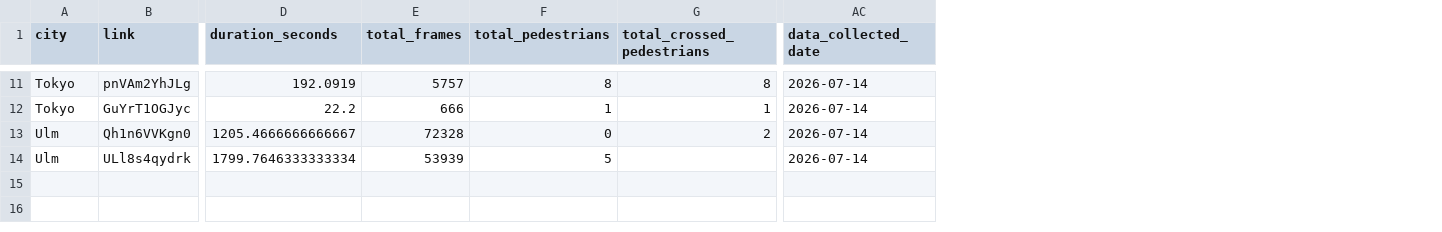
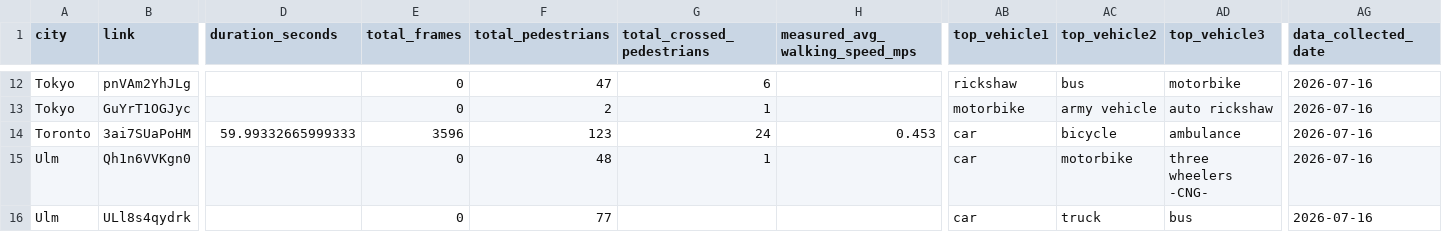
Before and after one commit to luigi-dintrono/PedX-Visualizer, a CSV file: summary_data/all_video_info.csv, drawn as a sheet; only a part is shown, gaps mark what is left out; addresses are those after the commit; rows hold the shown columns only; the diff covers the shown part only; the diff names each change by its address in the sheet, - before the commit and + after, or states it on an @@ line.

```diff
--- a/summary_data/all_video_info.csv
+++ b/summary_data/all_video_info.csv
+column H (measured_avg_walking_speed_mps), empty
+column AB (top_vehicle1), rows 12-13: rickshaw | motorbike; rows 15-16: car | car
+column AC (top_vehicle2), rows 12-13: bus | army vehicle; rows 15-16: motorbike | truck
+column AD (top_vehicle3), rows 12-13: motorbike | auto rickshaw; rows 15-16: three wheelers -CNG- | bus
-D12 (duration_seconds): 192.0919
+D12 (duration_seconds): (empty)
-E12 (total_frames): 5757
+E12 (total_frames): 0
-F12 (total_pedestrians): 8
+F12 (total_pedestrians): 47
-G12 (total_crossed_pedestrians): 8
+G12 (total_crossed_pedestrians): 6
-AG12:AG13 (data_collected_date): 2026-07-14
+AG12:AG13 (data_collected_date): 2026-07-16
-D13 (duration_seconds): 22.2
+D13 (duration_seconds): (empty)
-E13 (total_frames): 666
+E13 (total_frames): 0
-F13 (total_pedestrians): 1
+F13 (total_pedestrians): 2
+row 14: Toronto | 3ai7SUaPoHM | 59.99332665999333 | 3596 | 123 | 24 | 0.453 | car | bicycle | ambulance | 2026-07-16
-D15 (duration_seconds): 1205.4666666666667
+D15 (duration_seconds): (empty)
-E15 (total_frames): 72328
+E15 (total_frames): 0
-F15 (total_pedestrians): 0
+F15 (total_pedestrians): 48
-G15 (total_crossed_pedestrians): 2
+G15 (total_crossed_pedestrians): 1
-AG15:AG16 (data_collected_date): 2026-07-14
+AG15:AG16 (data_collected_date): 2026-07-16
-D16 (duration_seconds): 1799.7646333333334
+D16 (duration_seconds): (empty)
-E16 (total_frames): 53939
+E16 (total_frames): 0
-F16 (total_pedestrians): 5
+F16 (total_pedestrians): 77
```
Also changed, not shown: 1 added row and 70 edited cells elsewhere in this file, summary_data/all_pedestrian_info.csv, summary_data/clothing_stats.csv, 11 other files.
